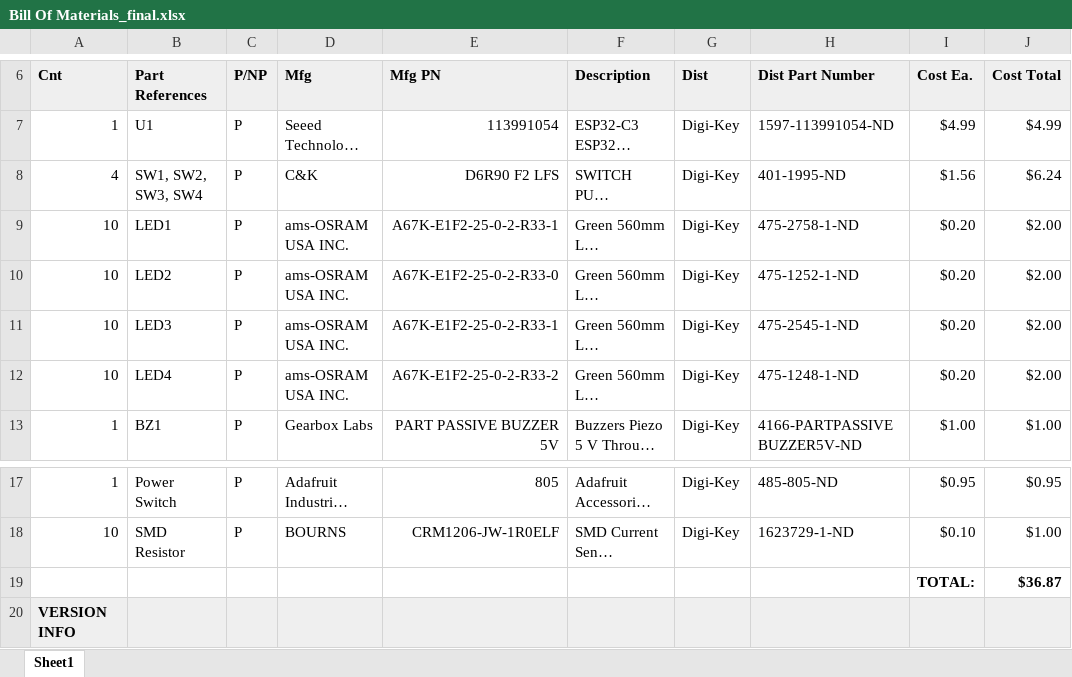
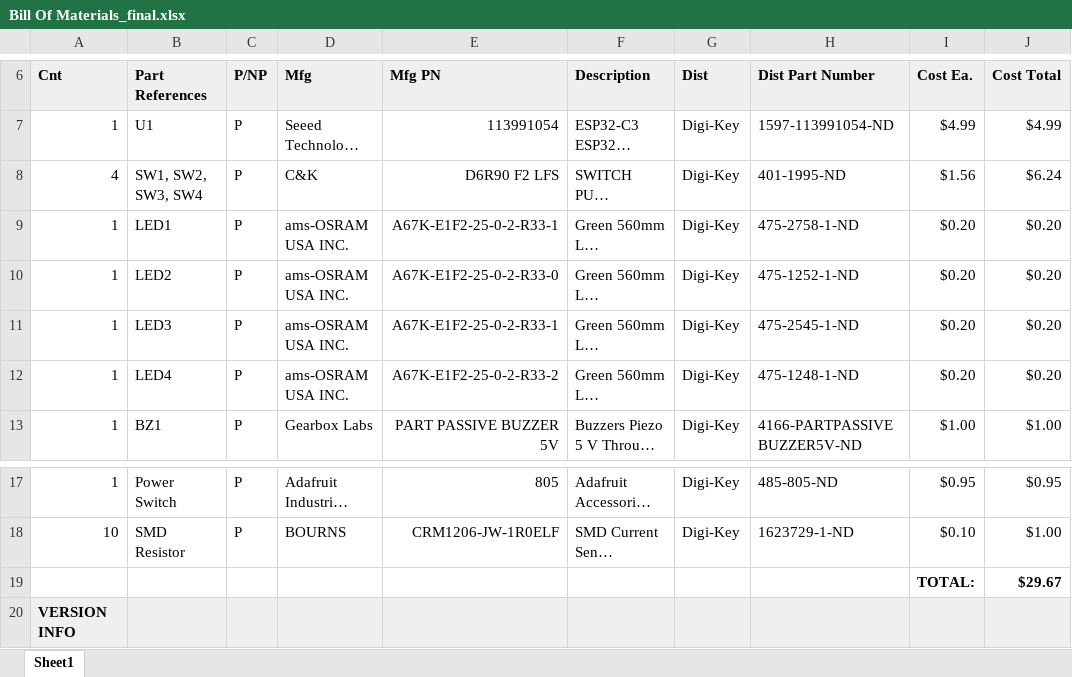
Before and after one commit to Tokibot1/ECE-411-Group-10, an Excel workbook: Bill Of Materials_final.xlsx, sheet Sheet1, drawn as a sheet; only a part is shown, gaps mark what is left out; long unchanged cells end in …; values as stored, in another font and other column widths than the file's, no borders; the diff names each change by its address in the sheet, - before the commit and + after, or states it on an @@ line.

Commit message:
Update Bill Of Materials_final.xlsx

```diff
--- a/Bill Of Materials_final.xlsx (sheet Sheet1)
+++ b/Bill Of Materials_final.xlsx (sheet Sheet1)
-A9:A12 (Cnt): 10
+A9:A12 (Cnt): 1
-J9:J12 (Cost Total): $2.00
+J9:J12 (Cost Total): $0.20
-J19 (Cost Total): $36.87
+J19 (Cost Total): $29.67
```
